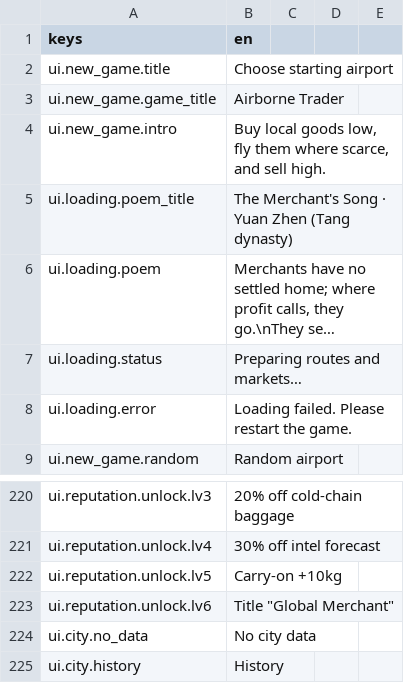
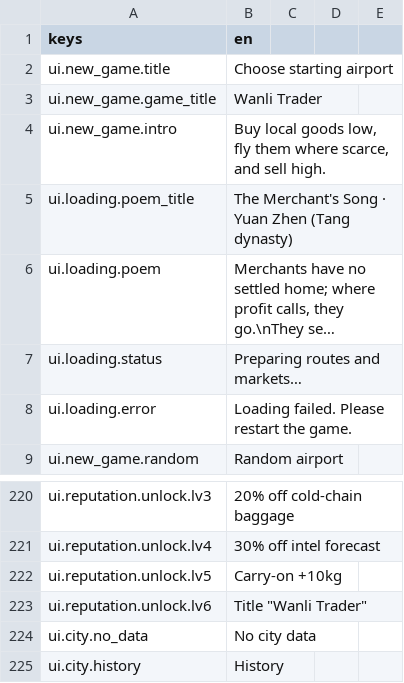
Before and after one commit to Zerong-Sun/flyyy, a CSV file: game/assets/i18n/en.csv, drawn as a sheet; only a part is shown, gaps mark what is left out; long unchanged cells end in ….

```diff
--- a/game/assets/i18n/en.csv
+++ b/game/assets/i18n/en.csv
@@ -2,3 +2,3 @@ keys,en
 ui.new_game.title,Choose starting airport
-ui.new_game.game_title,Airborne Trader
+ui.new_game.game_title,Wanli Trader
 ui.new_game.intro,"Buy local goods low, fly them where scarce, and sell high."
@@ -222,3 +222,3 @@ ui.reputation.unlock.lv4,30% off intel forecast
 ui.reputation.unlock.lv5,Carry-on +10kg
-ui.reputation.unlock.lv6,Title "Global Merchant"
+ui.reputation.unlock.lv6,Title "Wanli Trader"
 ui.city.no_data,No city data
```
Also changed, not shown: game/assets/audio/AUDIO_MANIFEST.csv, game/assets/i18n/zh_CN.csv, 41 other files.
